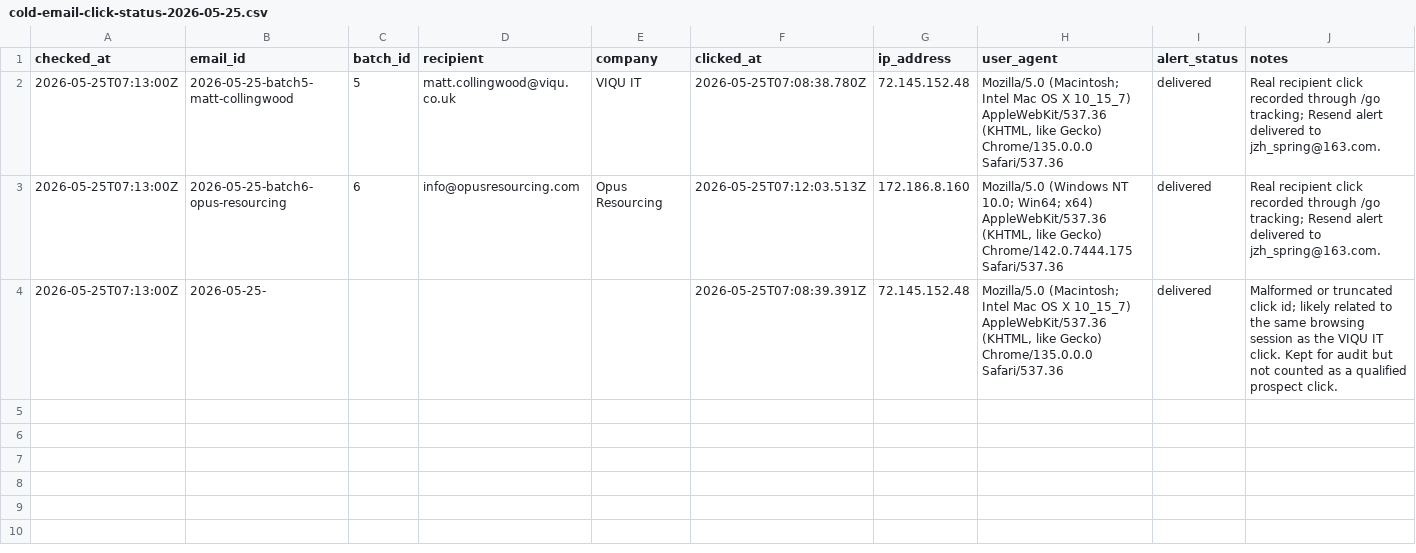
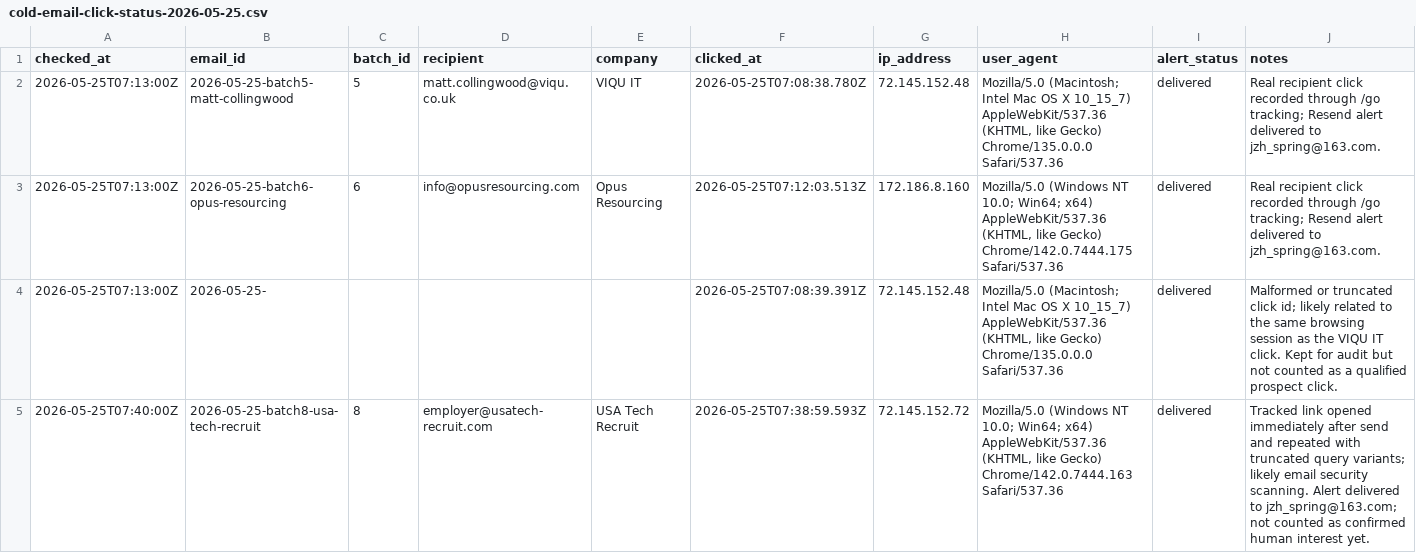
Before and after one commit to JiangZhihao123/hirelix, a CSV file: docs/growth/cold-email-click-status-2026-05-25.csv, drawn as a sheet.

```diff
--- a/docs/growth/cold-email-click-status-2026-05-25.csv
+++ b/docs/growth/cold-email-click-status-2026-05-25.csv
@@ -4 +4,2 @@ checked_at,email_id,batch_id,recipient,company,clicked_at,ip_address,user_agent,
 2026-05-25T07:13:00Z,2026-05-25-,,,"",2026-05-25T07:08:39.391Z,72.145.152.48,"Mozilla/5.0 (Macintosh; Intel Mac OS X 10_15_7) AppleWebKit/537.36 (KHTML, like Gecko) Chrome/135.0.0.0 Safari/537.36",delivered,"Malformed or truncated click id; likely related to the same browsing session as the VIQU IT click. Kept for audit but not counted as a qualified prospect click."
+2026-05-25T07:40:00Z,2026-05-25-batch8-usa-tech-recruit,8,employer@usatech-recruit.com,USA Tech Recruit,2026-05-25T07:38:59.593Z,72.145.152.72,"Mozilla/5.0 (Windows NT 10.0; Win64; x64) AppleWebKit/537.36 (KHTML, like Gecko) Chrome/142.0.7444.163 Safari/537.36",delivered,"Tracked link opened immediately after send and repeated with truncated query variants; likely email security scanning. Alert delivered to jzh_spring@163.com; not counted as confirmed human interest yet."
```
Also changed, not shown: docs/growth/cold-email-delivery-status-2026-05-25.csv, 3 other files.
